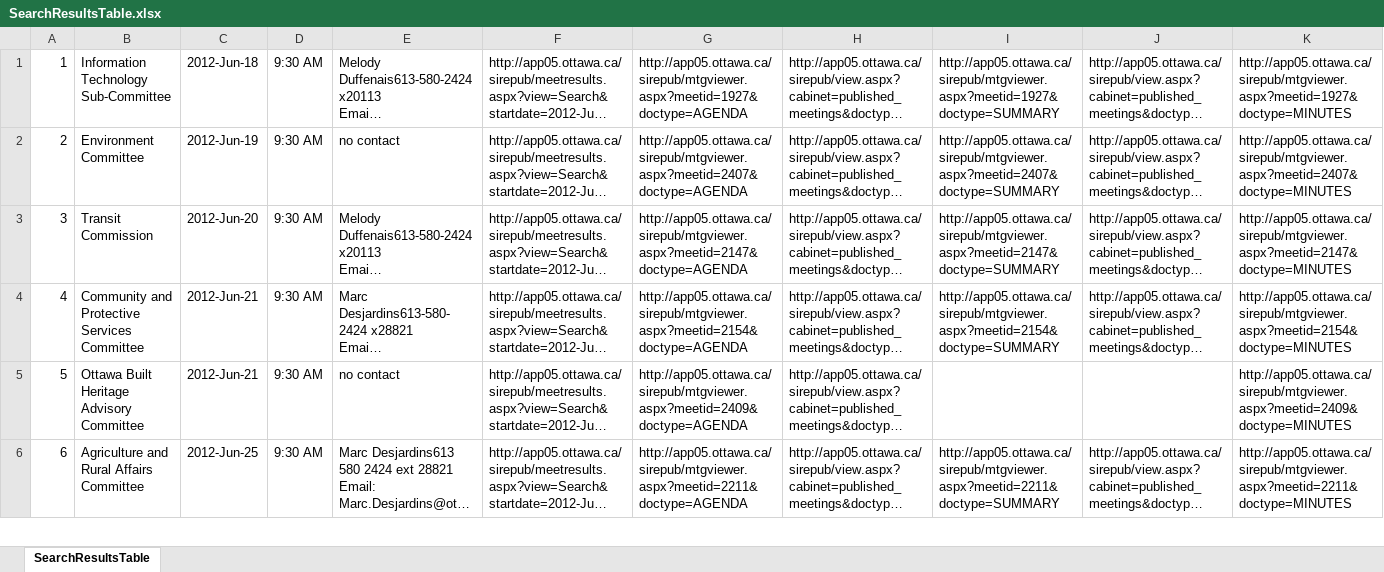
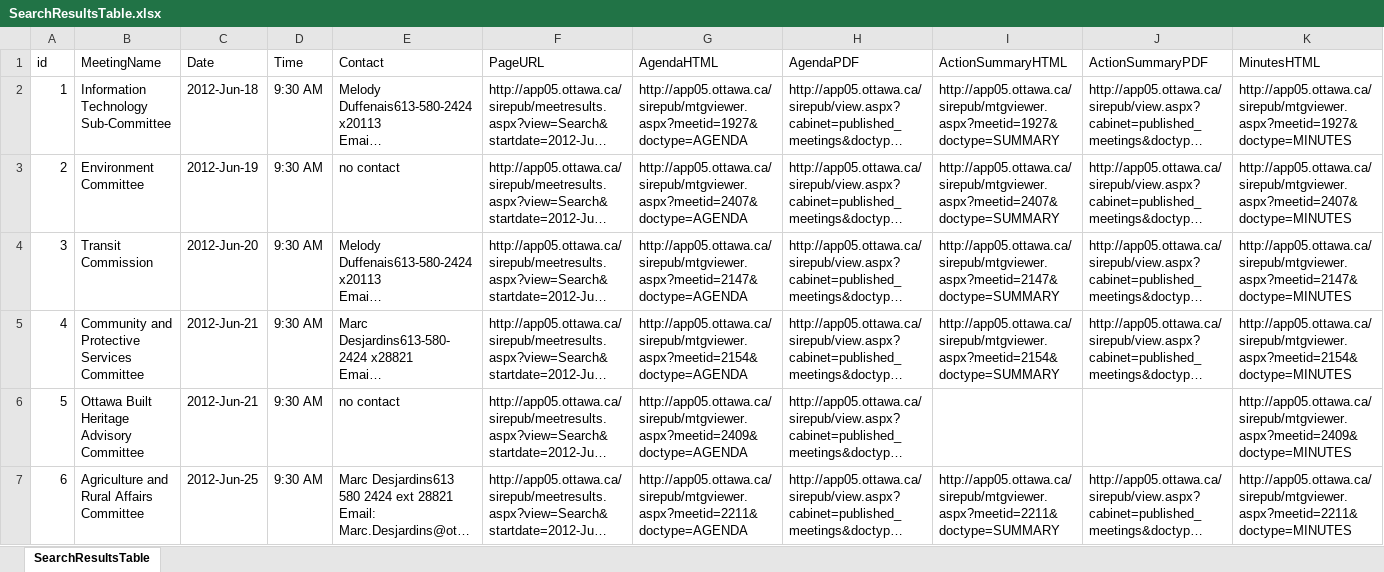
Before and after one commit to StephenOTT/OttawaSIREScrape, an Excel workbook: Excel File Manual Tests/SearchResultsTable.xlsx, sheet SearchResultsTable, drawn as a sheet; only a part is shown; long unchanged cells end in …; values as stored, in another font and other column widths than the file's, no borders; rows hold the shown columns only; the diff names each change by its address in the sheet, - before the commit and + after, or states it on an @@ line.

Commit message:
Added Headers to Excel files

```diff
--- a/Excel File Manual Tests/SearchResultsTable.xlsx (sheet SearchResultsTable)
+++ b/Excel File Manual Tests/SearchResultsTable.xlsx (sheet SearchResultsTable)
+row 1: id | MeetingName | Date | Time | Contact | PageURL | AgendaHTML | AgendaPDF | ActionSummaryHTML | ActionSummaryPDF | MinutesHTML
```
Also changed, not shown: Excel File Manual Tests/SearchResultsAgendaHTMLURLs.xlsx.
